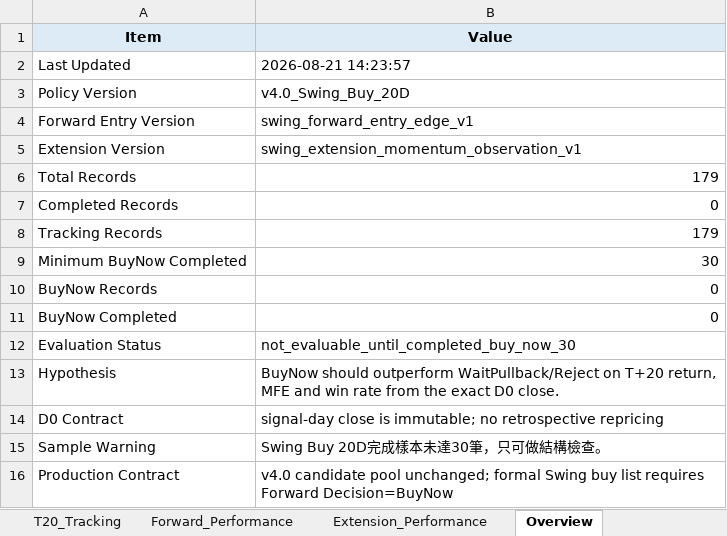
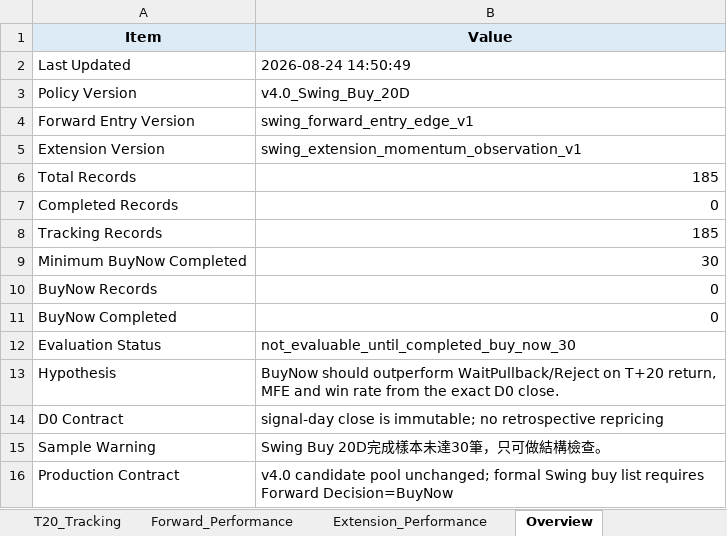
Before and after one commit to Gary172Lee/iSecretary-LIFF, an Excel workbook: data/swing_performance_analysis.xlsx, sheet Overview, drawn as a sheet; values as stored, in another font and other column widths than the file's, no borders; the diff names each change by its address in the sheet, - before the commit and + after, or states it on an @@ line.

```diff
--- a/data/swing_performance_analysis.xlsx (sheet Overview)
+++ b/data/swing_performance_analysis.xlsx (sheet Overview)
-B2 (Value): 2026-08-21 14:23:57
+B2 (Value): 2026-08-24 14:50:49
-B6 (Value): 179
+B6 (Value): 185
-B8 (Value): 179
+B8 (Value): 185
```
Also changed, not shown: sheet T20_Tracking, data/swing_user_watchlist_analysis.xlsx, 16 other files.
